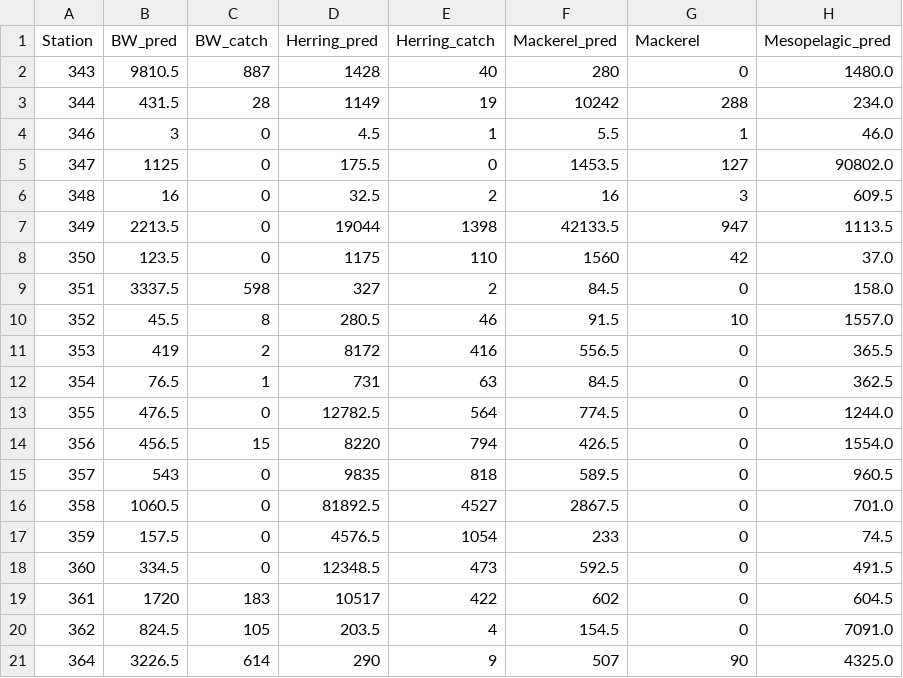
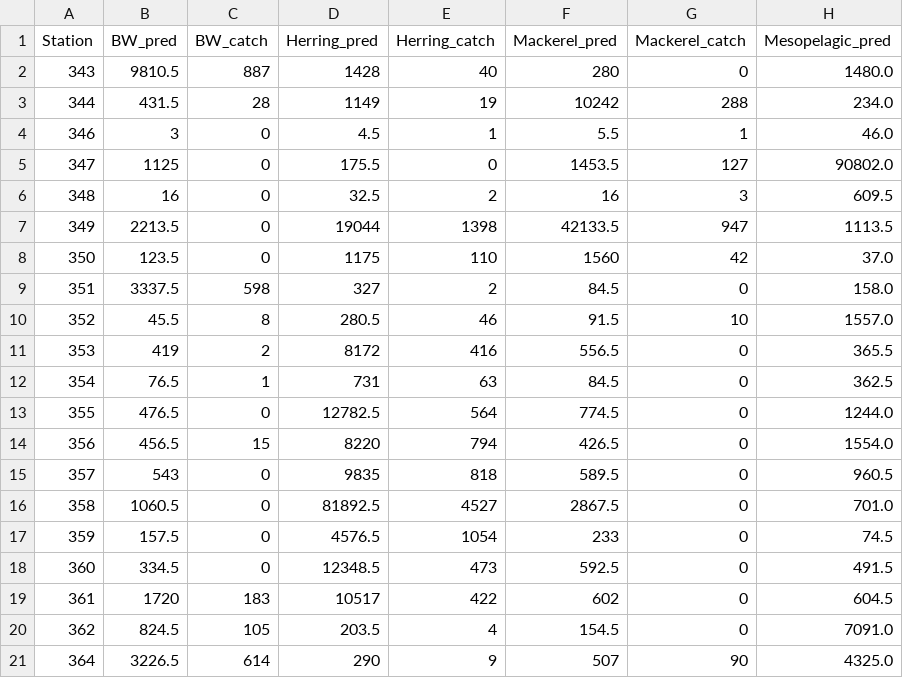
Before and after one commit to nilsolav/DeepVision, a CSV file: Predictions_vs_catchdata2018.csv, drawn as a sheet.

```diff
--- a/Predictions_vs_catchdata2018.csv
+++ b/Predictions_vs_catchdata2018.csv
@@ -1,2 +1,2 @@
-Station;BW_pred;BW_catch;Herring_pred;Herring_catch;Mackerel_pred;Mackerel;Mesopelagic_pred
+Station;BW_pred;BW_catch;Herring_pred;Herring_catch;Mackerel_pred;Mackerel_catch;Mesopelagic_pred
 343;9810.5;887;1428;40;280;0;1480.0
```
Also changed, not shown: 4 other files.
